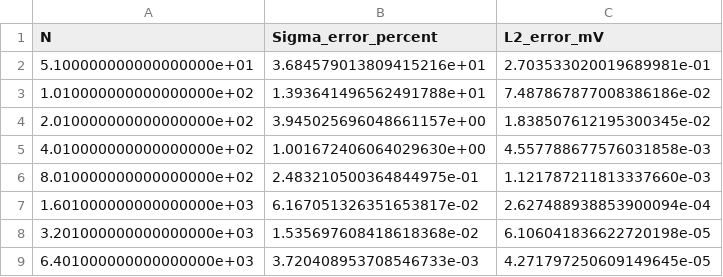
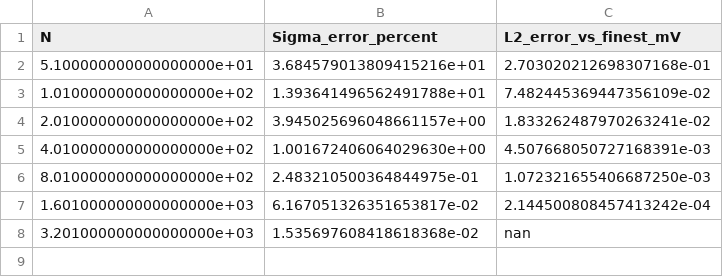
Before and after one commit to koki-takagi-ep/pnp, a CSV file: results/bikerman_convergence_full.csv, drawn as a sheet.

```diff
--- a/results/bikerman_convergence_full.csv
+++ b/results/bikerman_convergence_full.csv
@@ -1,9 +1,8 @@
-N,Sigma_error_percent,L2_error_mV
-5.100000000000000000e+01,3.684579013809415216e+01,2.703533020019689981e-01
-1.010000000000000000e+02,1.393641496562491788e+01,7.487867877008386186e-02
-2.010000000000000000e+02,3.945025696048661157e+00,1.838507612195300345e-02
-4.010000000000000000e+02,1.001672406064029630e+00,4.557788677576031858e-03
-8.010000000000000000e+02,2.483210500364844975e-01,1.121787211813337660e-03
-1.601000000000000000e+03,6.167051326351653817e-02,2.627488938853900094e-04
-3.201000000000000000e+03,1.535697608418618368e-02,6.106041836622720198e-05
-6.401000000000000000e+03,3.720408953708546733e-03,4.271797250609149645e-05
+N,Sigma_error_percent,L2_error_vs_finest_mV
+5.100000000000000000e+01,3.684579013809415216e+01,2.703020212698307168e-01
+1.010000000000000000e+02,1.393641496562491788e+01,7.482445369447356109e-02
+2.010000000000000000e+02,3.945025696048661157e+00,1.833262487970263241e-02
+4.010000000000000000e+02,1.001672406064029630e+00,4.507668050727168391e-03
+8.010000000000000000e+02,2.483210500364844975e-01,1.072321655406687250e-03
+1.601000000000000000e+03,6.167051326351653817e-02,2.144500808457413242e-04
+3.201000000000000000e+03,1.535697608418618368e-02,nan
```
Also changed, not shown: 4 other files.
